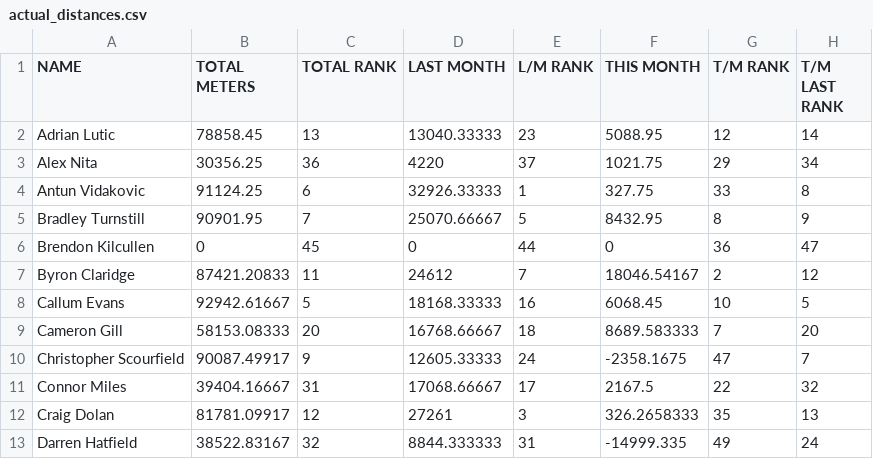
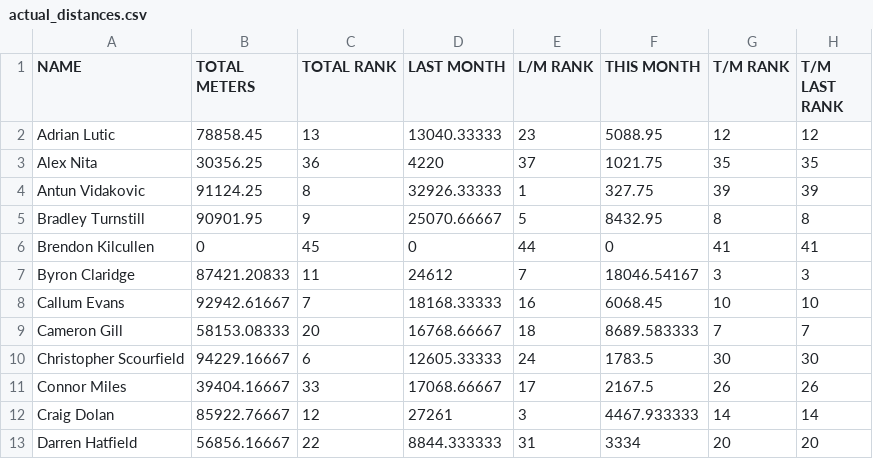
Before and after one commit to HeWearsSpandex/apps, a CSV file: bonus-metres/data/actual_distances.csv, drawn as a sheet; only a part is shown; the diff covers the shown part only.

Commit message:
Update distances via VBA

```diff
--- a/bonus-metres/data/actual_distances.csv
+++ b/bonus-metres/data/actual_distances.csv
@@ -1,13 +1,13 @@
 NAME,TOTAL METERS,TOTAL RANK,LAST MONTH,L/M RANK,THIS MONTH,T/M RANK,T/M LAST RANK
-Adrian Lutic,78858.45,13,13040.33333,23,5088.95,12,14
-Alex Nita,30356.25,36,4220,37,1021.75,29,34
-Antun Vidakovic,91124.25,6,32926.33333,1,327.75,33,8
-Bradley Turnstill,90901.95,7,25070.66667,5,8432.95,8,9
-Brendon Kilcullen,0,45,0,44,0,36,47
-Byron Claridge,87421.20833,11,24612,7,18046.54167,2,12
-Callum Evans,92942.61667,5,18168.33333,16,6068.45,10,5
-Cameron Gill,58153.08333,20,16768.66667,18,8689.583333,7,20
-Christopher Scourfield,90087.49917,9,12605.33333,24,-2358.1675,47,7
-Connor Miles,39404.16667,31,17068.66667,17,2167.5,22,32
-Craig Dolan,81781.09917,12,27261,3,326.2658333,35,13
-Darren Hatfield,38522.83167,32,8844.333333,31,-14999.335,49,24
+Adrian Lutic,78858.45,13,13040.33333,23,5088.95,12,12
+Alex Nita,30356.25,36,4220,37,1021.75,35,35
+Antun Vidakovic,91124.25,8,32926.33333,1,327.75,39,39
+Bradley Turnstill,90901.95,9,25070.66667,5,8432.95,8,8
+Brendon Kilcullen,0,45,0,44,0,41,41
+Byron Claridge,87421.20833,11,24612,7,18046.54167,3,3
+Callum Evans,92942.61667,7,18168.33333,16,6068.45,10,10
+Cameron Gill,58153.08333,20,16768.66667,18,8689.583333,7,7
+Christopher Scourfield,94229.16667,6,12605.33333,24,1783.5,30,30
+Connor Miles,39404.16667,33,17068.66667,17,2167.5,26,26
+Craig Dolan,85922.76667,12,27261,3,4467.933333,14,14
+Darren Hatfield,56856.16667,22,8844.333333,31,3334,20,20
```
Also changed, not shown: 90 edited cells elsewhere in this file.
